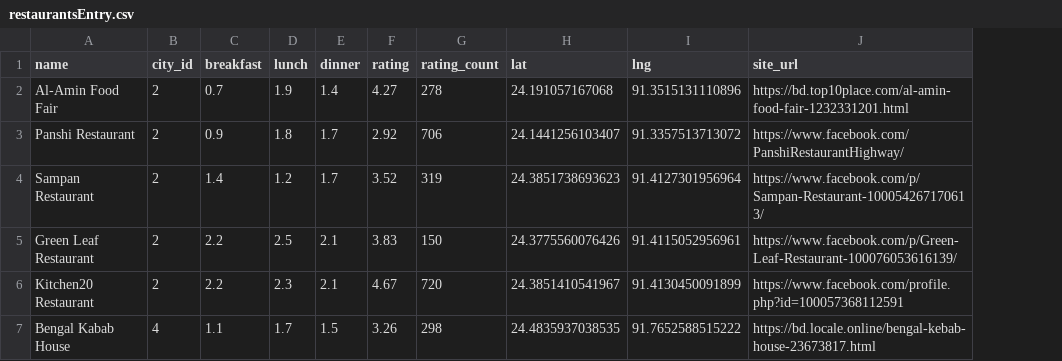
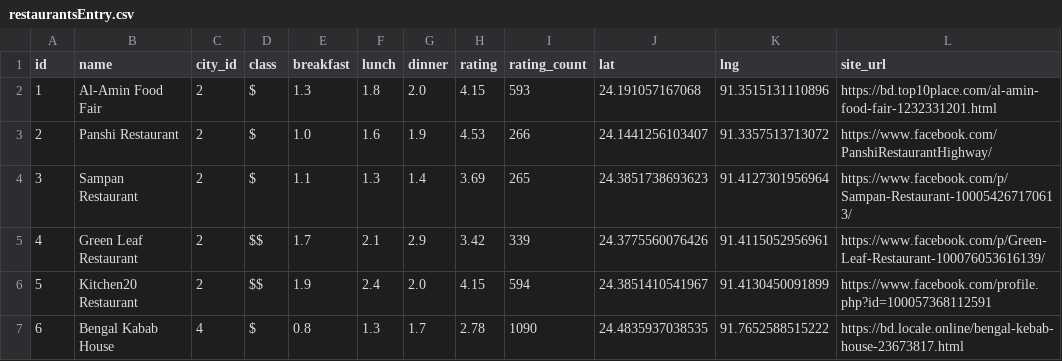
Before and after one commit to Sadat-Hossain-01/ExploreMate-Backend, a CSV file: data_files/restaurantsEntry.csv, drawn as a sheet; only a part is shown; addresses are those after the commit; the diff covers the shown part only; the diff names each change by its address in the sheet, - before the commit and + after, or states it on an @@ line.

Commit message:
restaurant, hotel duplicate fixed

```diff
--- a/data_files/restaurantsEntry.csv
+++ b/data_files/restaurantsEntry.csv
+column A (id), rows 2-7: 1 | 2 | 3 | 4 | 5 | 6
+column D (class), rows 2-7: $ | $ | $ | $$ | $$ | $
-E2 (breakfast): 0.7
+E2 (breakfast): 1.3
-F2 (lunch): 1.9
+F2 (lunch): 1.8
-G2 (dinner): 1.4
+G2 (dinner): 2.0
-H2 (rating): 4.27
+H2 (rating): 4.15
-I2 (rating_count): 278
+I2 (rating_count): 593
-E3 (breakfast): 0.9
+E3 (breakfast): 1.0
-F3 (lunch): 1.8
+F3 (lunch): 1.6
-G3 (dinner): 1.7
+G3 (dinner): 1.9
-H3 (rating): 2.92
+H3 (rating): 4.53
-I3 (rating_count): 706
+I3 (rating_count): 266
-E4 (breakfast): 1.4
+E4 (breakfast): 1.1
-F4 (lunch): 1.2
+F4 (lunch): 1.3
-G4 (dinner): 1.7
+G4 (dinner): 1.4
-H4 (rating): 3.52
+H4 (rating): 3.69
-I4 (rating_count): 319
+I4 (rating_count): 265
-E5 (breakfast): 2.2
+E5 (breakfast): 1.7
-F5 (lunch): 2.5
+F5 (lunch): 2.1
-G5 (dinner): 2.1
+G5 (dinner): 2.9
-H5 (rating): 3.83
+H5 (rating): 3.42
-I5 (rating_count): 150
+I5 (rating_count): 339
-E6 (breakfast): 2.2
+E6 (breakfast): 1.9
-F6 (lunch): 2.3
+F6 (lunch): 2.4
-G6 (dinner): 2.1
+G6 (dinner): 2.0
-H6 (rating): 4.67
+H6 (rating): 4.15
-I6 (rating_count): 720
+I6 (rating_count): 594
-E7 (breakfast): 1.1
+E7 (breakfast): 0.8
-F7 (lunch): 1.7
+F7 (lunch): 1.3
-G7 (dinner): 1.5
+G7 (dinner): 1.7
-H7 (rating): 3.26
+H7 (rating): 2.78
-I7 (rating_count): 298
+I7 (rating_count): 1090
```
Also changed, not shown: 137 edited cells elsewhere in this file, data_files/Hotels.csv, data_files/destinationsEntry.csv, 6 other files.
